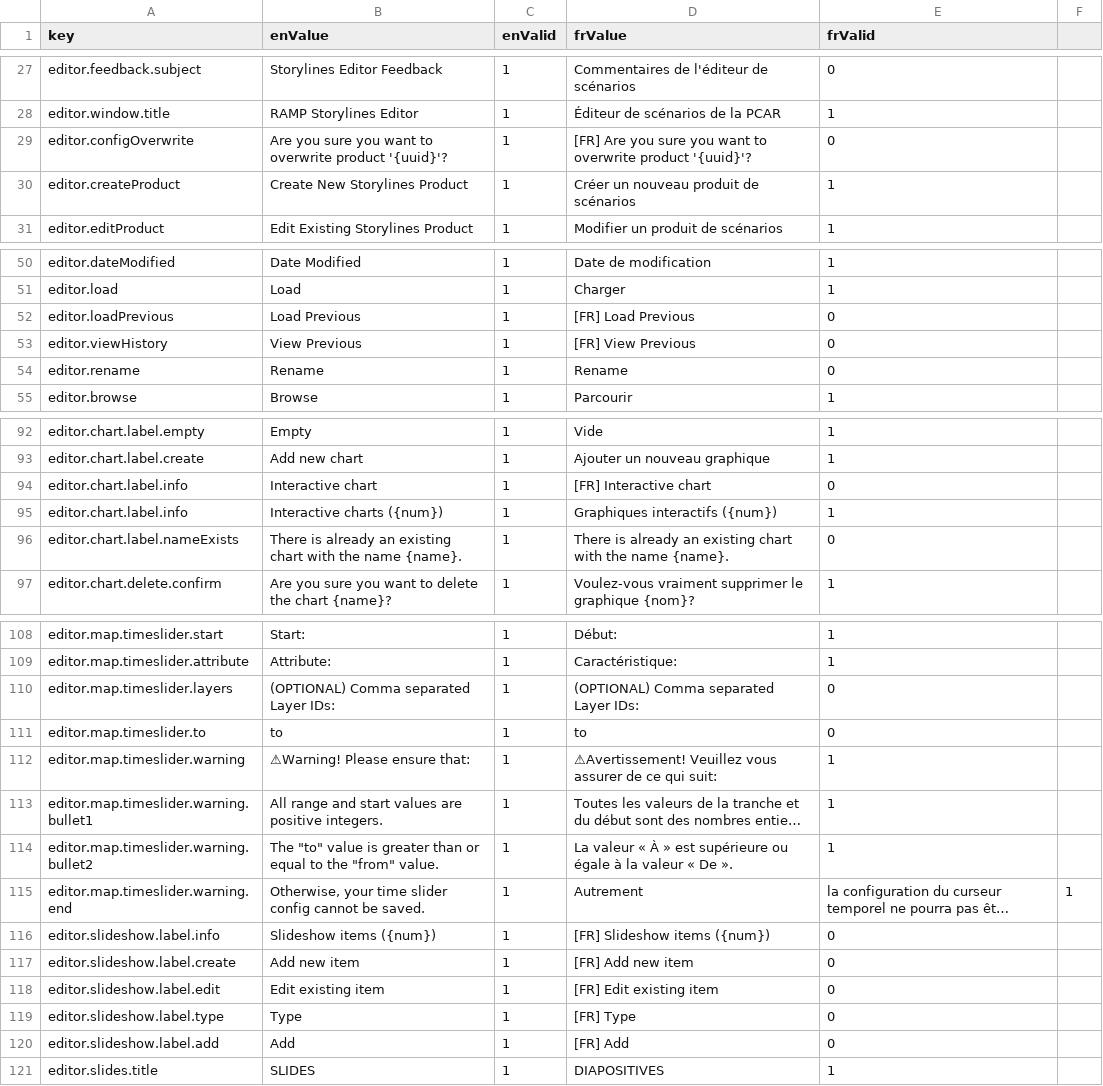
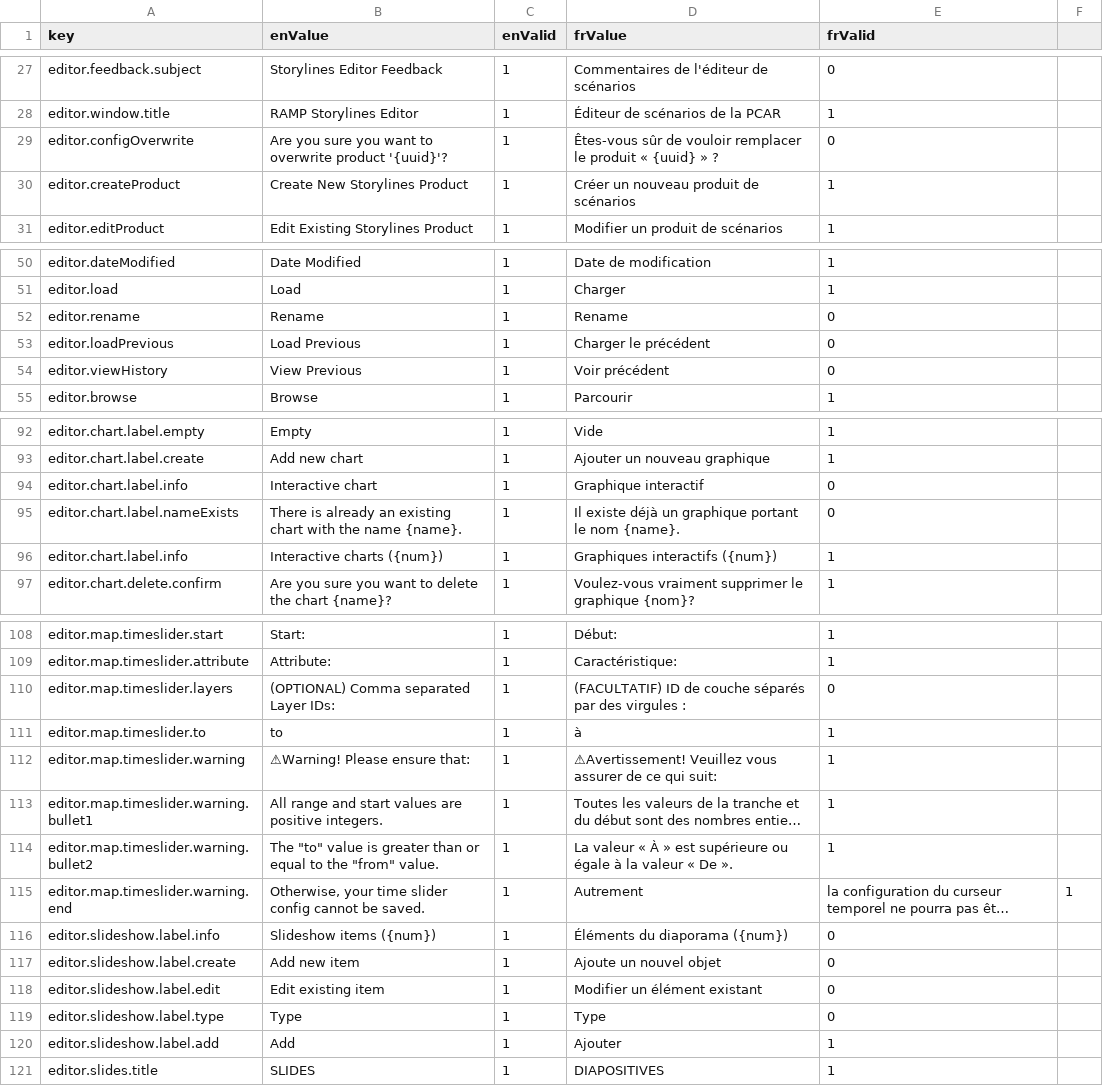
Before and after one commit to ramp4-pcar4/storylines-editor, a CSV file: src/lang/lang.csv, drawn as a sheet; only a part is shown, gaps mark what is left out; long unchanged cells end in …; removed rows and columns are numbered as before the commit, all else as after; the diff covers the shown part only; the diff names each change by its address in the sheet, - before the commit and + after, or states it on an @@ line.

```diff
--- a/src/lang/lang.csv
+++ b/src/lang/lang.csv
-D29 (frValue): [FR] Are you sure you want to overwrite product '{uuid}'?
+D29 (frValue): Êtes-vous sûr de vouloir remplacer le produit « {uuid} » ?
-row 52: editor.loadPrevious | Load Previous | 1 | [FR] Load Previous | 0
-row 53: editor.viewHistory | View Previous | 1 | [FR] View Previous | 0
+row 53: editor.loadPrevious | Load Previous | 1 | Charger le précédent | 0
+row 54: editor.viewHistory | View Previous | 1 | Voir précédent | 0
-D94 (frValue): [FR] Interactive chart
+D94 (frValue): Graphique interactif
+row 95: editor.chart.label.nameExists | There is already an existing chart with the name {name}. | 1 | Il existe déjà un graphique portant le nom {name}. | 0
-row 96: editor.chart.label.nameExists | There is already an existing chart with the name {name}. | 1 | There is already an existing chart with the name {name}. | 0
-D110 (frValue): (OPTIONAL) Comma separated Layer IDs:
+D110 (frValue): (FACULTATIF) ID de couche séparés par des virgules :
-D111 (frValue): to
+D111 (frValue): à
-E111 (frValid): 0
+E111 (frValid): 1
-D116 (frValue): [FR] Slideshow items ({num})
+D116 (frValue): Éléments du diaporama ({num})
-D117 (frValue): [FR] Add new item
+D117 (frValue): Ajoute un nouvel objet
-D118 (frValue): [FR] Edit existing item
+D118 (frValue): Modifier un élément existant
-D119 (frValue): [FR] Type
+D119 (frValue): Type
-D120 (frValue): [FR] Add
+D120 (frValue): Ajouter
-E120 (frValid): 0
+E120 (frValid): 1
```
Also changed, not shown: 1 edited cell elsewhere in this file, 22 other files.
